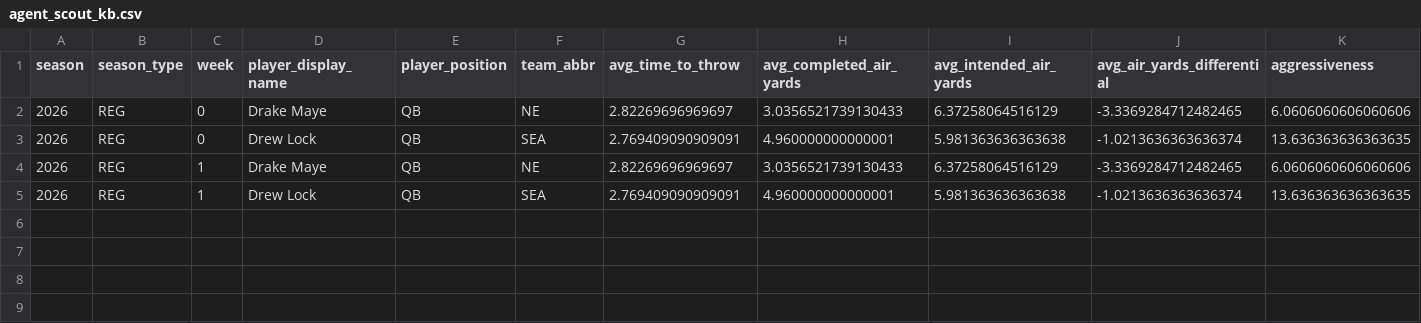
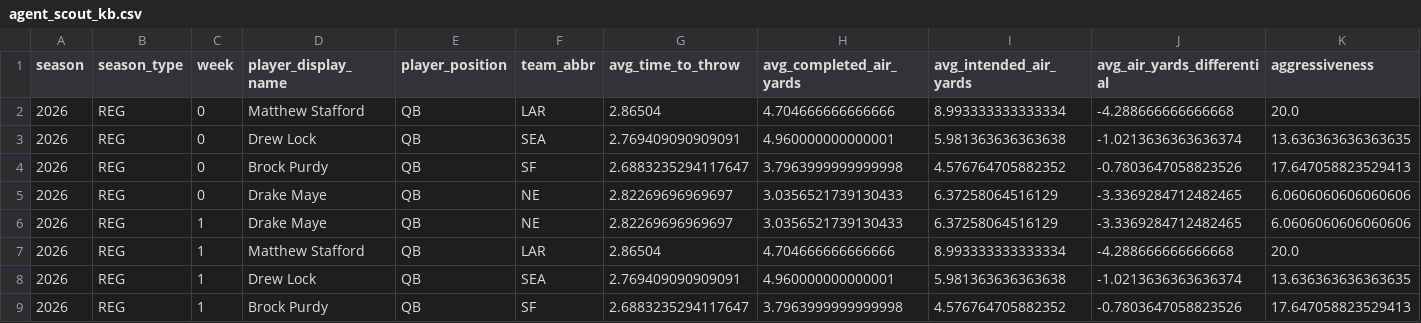
Before and after one commit to Kemosabe0x/TheWarRoom, a CSV file: data/agent_scout_kb.csv, drawn as a sheet; only a part is shown; rows hold the shown columns only; the diff names each change by its address in the sheet, - before the commit and + after, or states it on an @@ line.

```diff
--- a/data/agent_scout_kb.csv
+++ b/data/agent_scout_kb.csv
+row 2: 2026 | REG | 0 | Matthew Stafford | QB | LAR | 2.86504 | 4.704666666666666 | 8.993333333333334 | -4.288666666666668 | 20.0
+row 4: 2026 | REG | 0 | Brock Purdy | QB | SF | 2.6883235294117647 | 3.7963999999999998 | 4.576764705882352 | -0.7803647058823526 | 17.647058823529413
+row 7: 2026 | REG | 1 | Matthew Stafford | QB | LAR | 2.86504 | 4.704666666666666 | 8.993333333333334 | -4.288666666666668 | 20.0
+row 9: 2026 | REG | 1 | Brock Purdy | QB | SF | 2.6883235294117647 | 3.7963999999999998 | 4.576764705882352 | -0.7803647058823526 | 17.647058823529413
```
Also changed, not shown: data/agent_fantasy_kb.csv, 2 other files.
